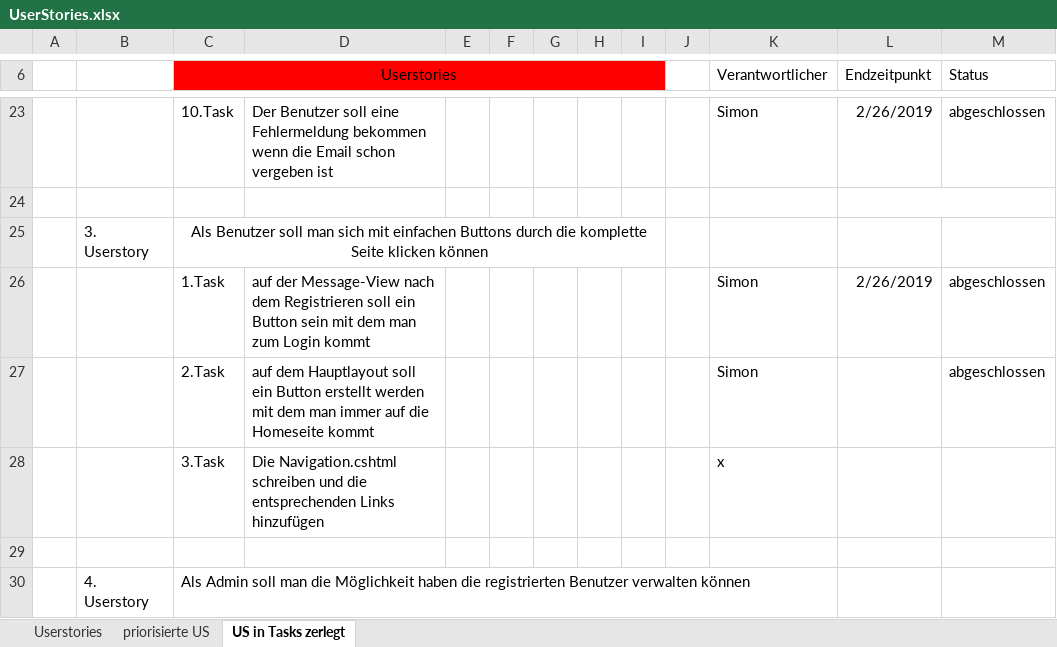
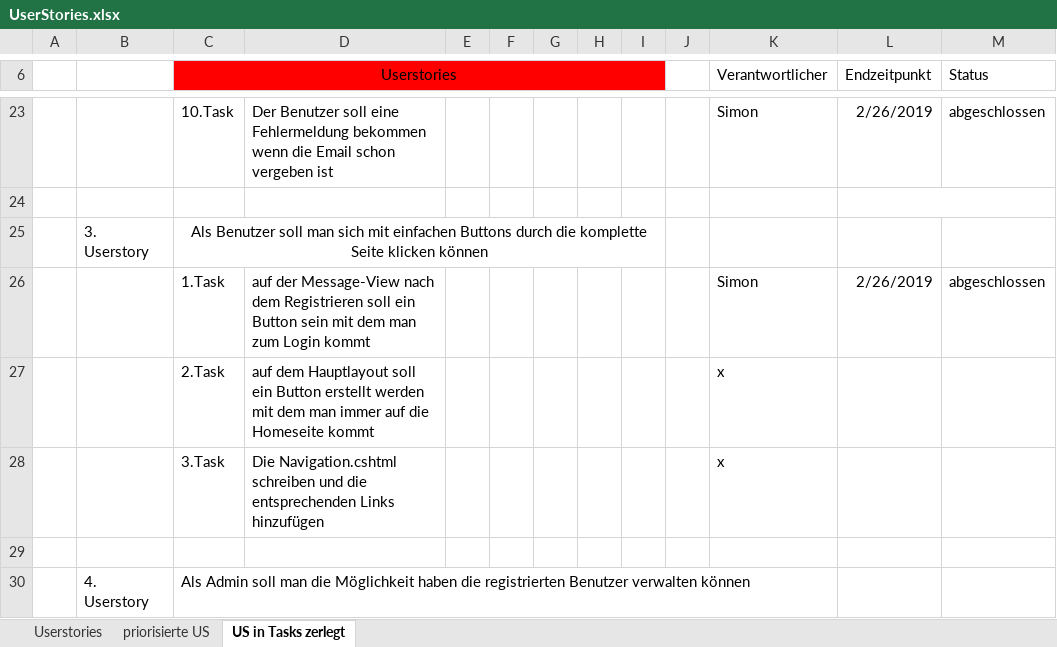
Before and after one commit to Simon040101/websiteManuelSimon, an Excel workbook: UserStories.xlsx, sheet US in Tasks zerlegt, drawn as a sheet; only a part is shown, gaps mark what is left out; values as stored, in another font and other column widths than the file's, no borders; the diff covers the shown part only; the diff names each change by its address in the sheet, - before the commit and + after, or states it on an @@ line.

```diff
--- a/UserStories.xlsx (sheet US in Tasks zerlegt)
+++ b/UserStories.xlsx (sheet US in Tasks zerlegt)
-K27 (Verantwortlicher): Simon
+K27 (Verantwortlicher): x
-M27 (Status): abgeschlossen
+M27 (Status): (empty)
```
Also changed, not shown: 19 added rows, 1 removed row and 9 edited cells elsewhere in this sheet.
